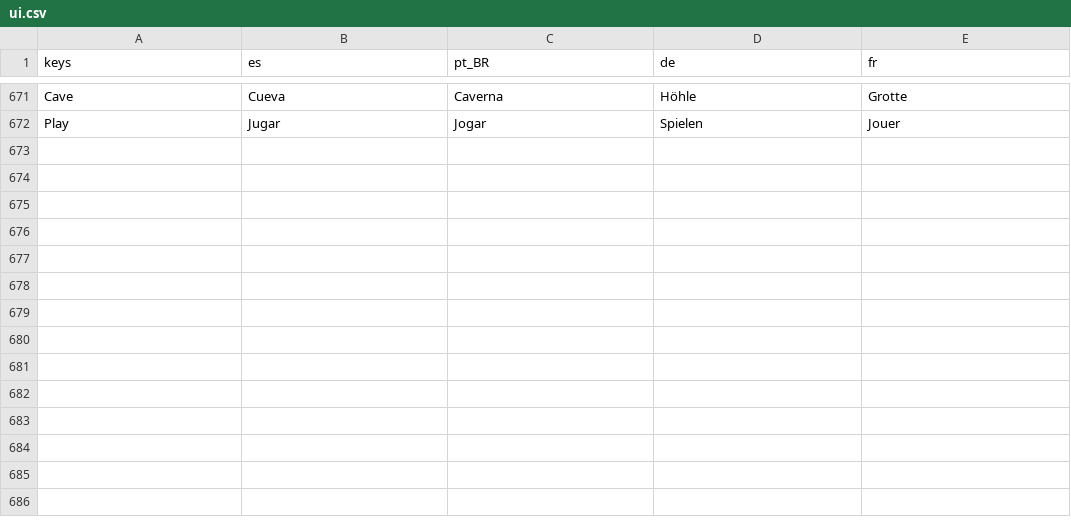
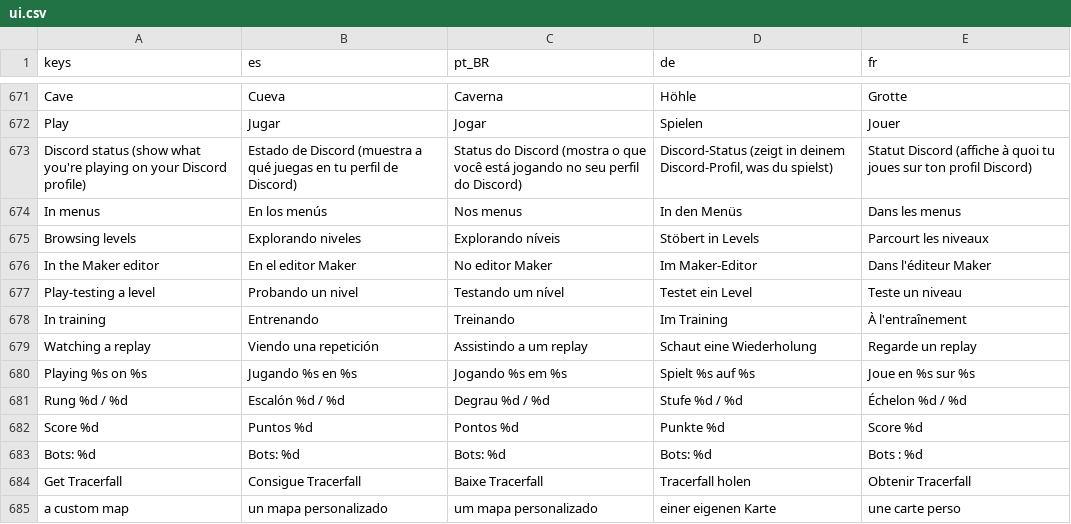
Before and after one commit to Predator04/Soldat-Reborn, a CSV file: assets/i18n/ui.csv, drawn as a sheet; only a part is shown, gaps mark what is left out.

```diff
--- a/assets/i18n/ui.csv
+++ b/assets/i18n/ui.csv
@@ -672 +672,14 @@ Cave,Cueva,Caverna,Höhle,Grotte
 Play,Jugar,Jogar,Spielen,Jouer
+Discord status (show what you're playing on your Discord profile),Estado de Discord (muestra a qué juegas en tu perfil de Discord),Status do Discord (mostra o que você está jogando no seu perfil do Discord),"Discord-Status (zeigt in deinem Discord-Profil, was du spielst)",Statut Discord (affiche à quoi tu joues sur ton profil Discord)
+In menus,En los menús,Nos menus,In den Menüs,Dans les menus
+Browsing levels,Explorando niveles,Explorando níveis,Stöbert in Levels,Parcourt les niveaux
+In the Maker editor,En el editor Maker,No editor Maker,Im Maker-Editor,Dans l'éditeur Maker
+Play-testing a level,Probando un nivel,Testando um nível,Testet ein Level,Teste un niveau
+In training,Entrenando,Treinando,Im Training,À l'entraînement
+Watching a replay,Viendo una repetición,Assistindo a um replay,Schaut eine Wiederholung,Regarde un replay
+Playing %s on %s,Jugando %s en %s,Jogando %s em %s,Spielt %s auf %s,Joue en %s sur %s
+Rung %d / %d,Escalón %d / %d,Degrau %d / %d,Stufe %d / %d,Échelon %d / %d
+Score %d,Puntos %d,Pontos %d,Punkte %d,Score %d
+Bots: %d,Bots: %d,Bots: %d,Bots: %d,Bots : %d
+Get Tracerfall,Consigue Tracerfall,Baixe Tracerfall,Tracerfall holen,Obtenir Tracerfall
+a custom map,un mapa personalizado,um mapa personalizado,einer eigenen Karte,une carte perso
```
Also changed, not shown: 39 other files.
